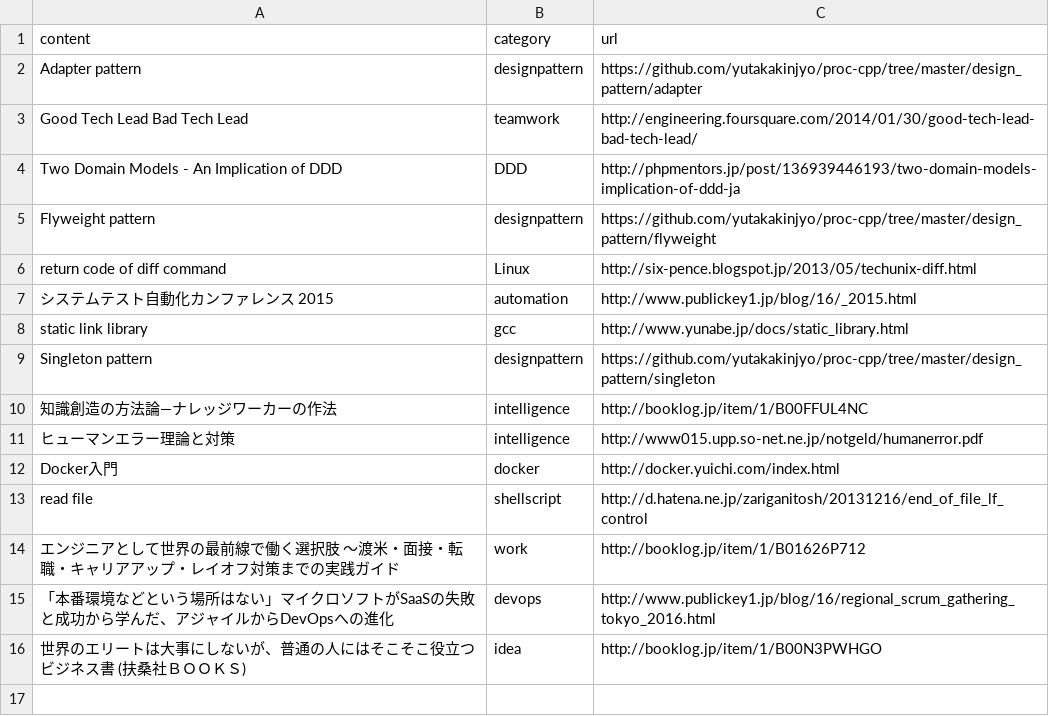
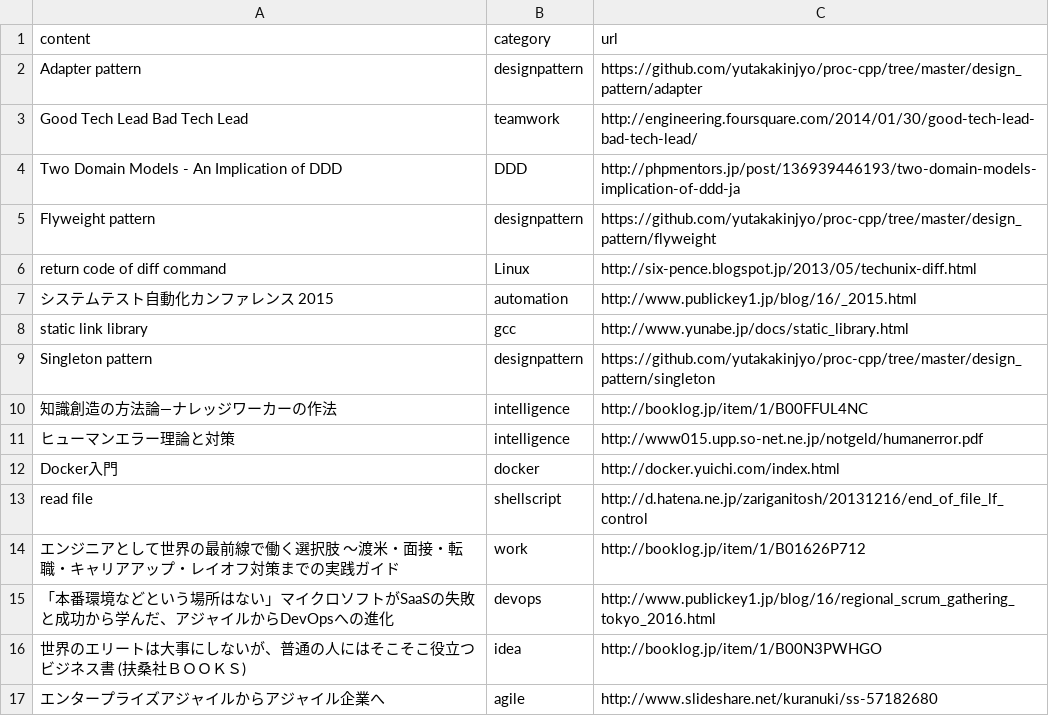
Before and after one commit to yutakakinjyo/lean, a CSV file: learn.csv, drawn as a sheet; the diff names each change by its address in the sheet, - before the commit and + after, or states it on an @@ line.

Commit message:
read the slide

```diff
--- a/learn.csv
+++ b/learn.csv
+row 17: エンタープライズアジャイルからアジャイル企業へ | agile | http://www.slideshare.net/kuranuki/ss-57182680
```
